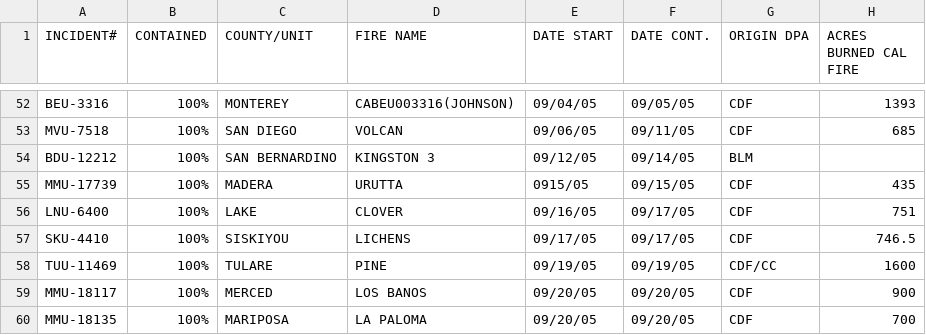
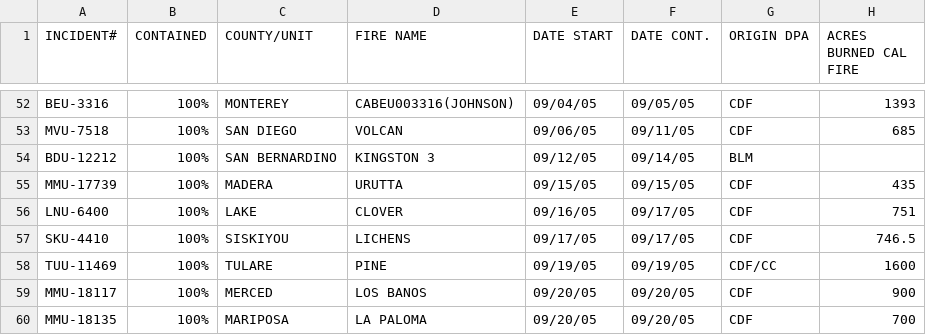
Before and after one commit to christinequintana/cmps263-project, a CSV file: Data/Fire/fires_2005.csv, drawn as a sheet; only a part is shown, gaps mark what is left out; the diff names each change by its address in the sheet, - before the commit and + after, or states it on an @@ line.

```diff
--- a/Data/Fire/fires_2005.csv
+++ b/Data/Fire/fires_2005.csv
-E55 (DATE START): 0915/05
+E55 (DATE START): 09/15/05
```
Also changed, not shown: Data/Fire/fires_2008.csv, Data/Fire/fires_2011.csv.
